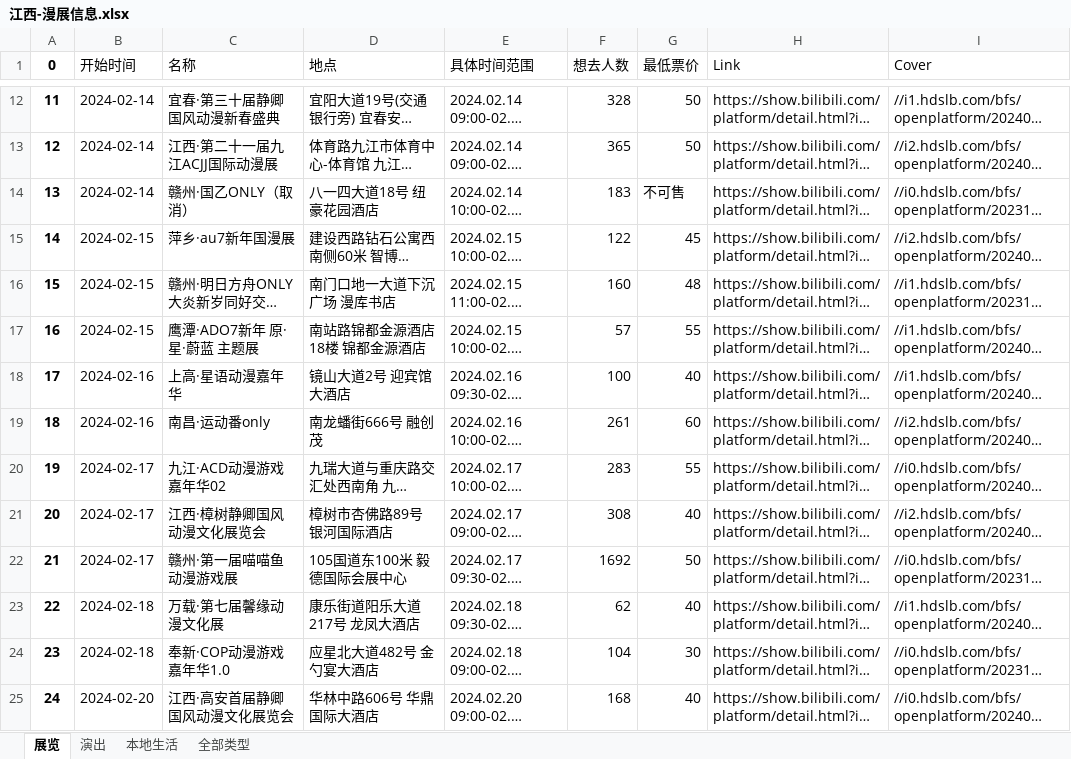
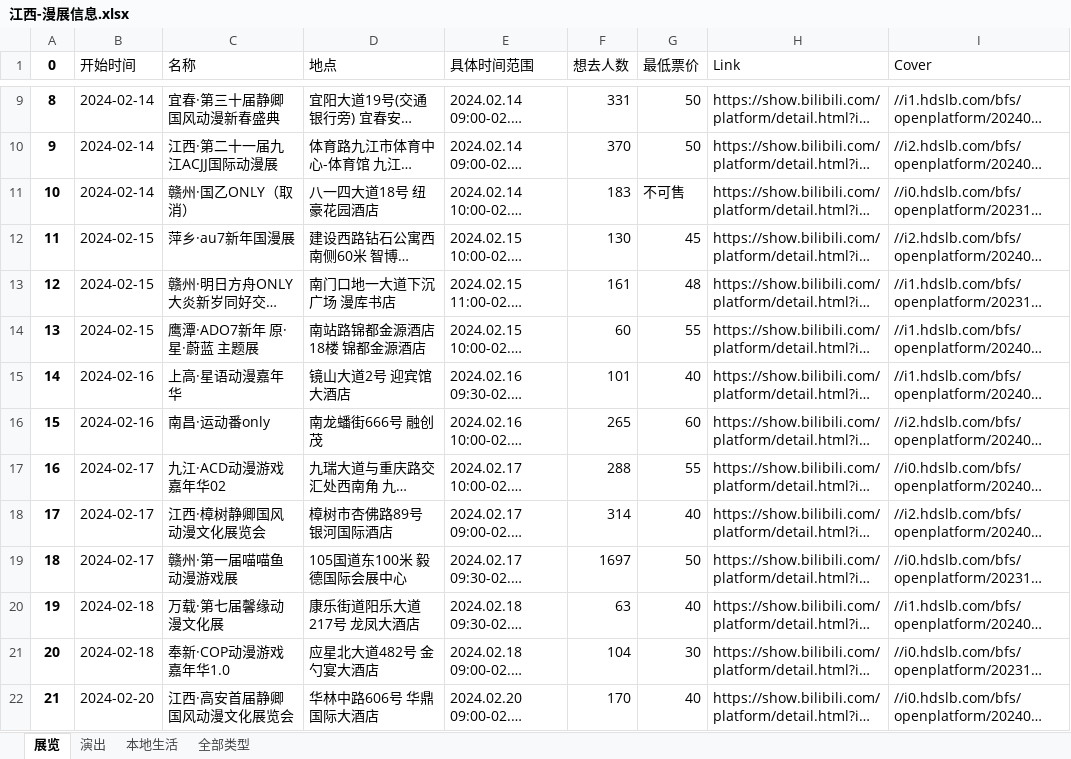
Before and after one commit to liuly0322/BilibiliAnimationExhibitionInformationCollection, an Excel workbook: 江西-漫展信息.xlsx, sheet 展览, drawn as a sheet; only a part is shown, gaps mark what is left out; long unchanged cells end in …; values as stored, in another font and other column widths than the file's, no borders; addresses are those after the commit; the diff covers the shown part only; the diff names each change by its address in the sheet, - before the commit and + after, or states it on an @@ line.

```diff
--- a/江西-漫展信息.xlsx (sheet 展览)
+++ b/江西-漫展信息.xlsx (sheet 展览)
@@ column A (0) renumbered from row 2 down @@
-F9 (想去人数): 328
+F9 (想去人数): 331
-F10 (想去人数): 365
+F10 (想去人数): 370
-F12 (想去人数): 122
+F12 (想去人数): 130
-F13 (想去人数): 160
+F13 (想去人数): 161
-F14 (想去人数): 57
+F14 (想去人数): 60
-F15 (想去人数): 100
+F15 (想去人数): 101
-F16 (想去人数): 261
+F16 (想去人数): 265
-F17 (想去人数): 283
+F17 (想去人数): 288
-F18 (想去人数): 308
+F18 (想去人数): 314
-F19 (想去人数): 1692
+F19 (想去人数): 1697
-F20 (想去人数): 62
+F20 (想去人数): 63
-F22 (想去人数): 168
+F22 (想去人数): 170
```
Also changed, not shown: 3 removed rows and 18 edited cells elsewhere in this sheet, sheet 全部类型, 上海-漫展信息.xlsx, 丽水-漫展信息.xlsx, 16 other files.
